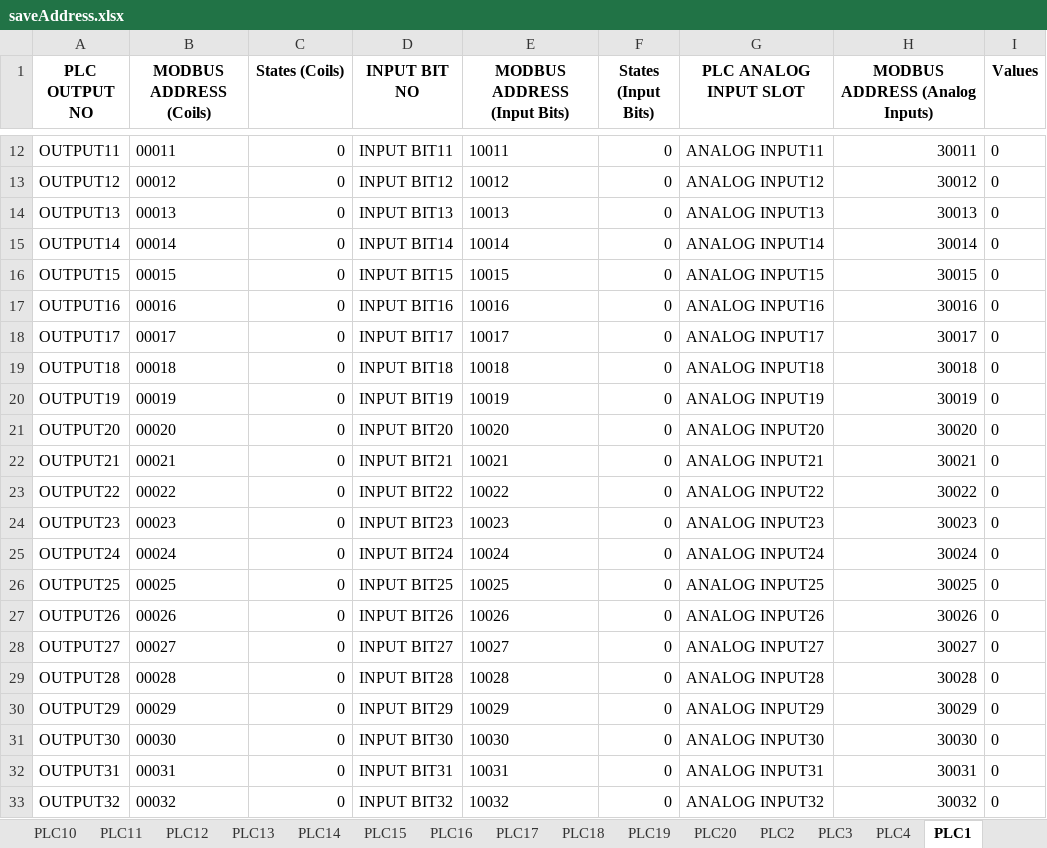
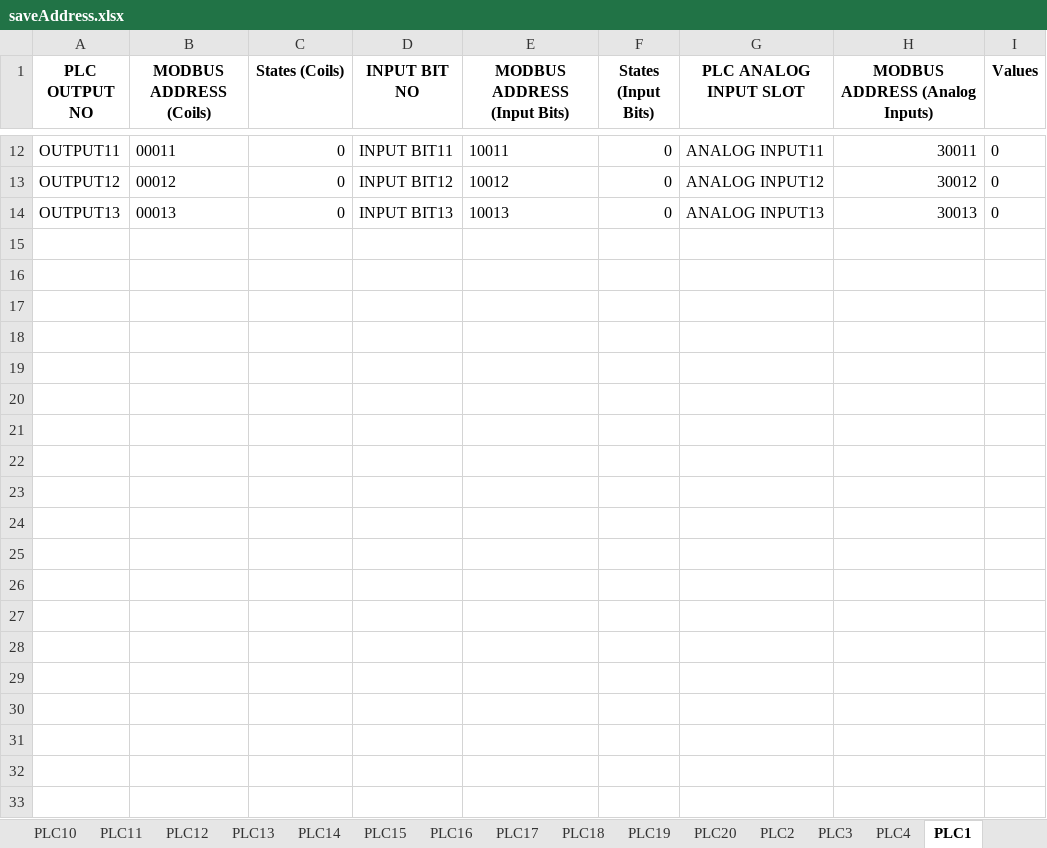
Before and after one commit to tamimdalwai/Project_NODEPORT, an Excel workbook: config/saveAddress.xlsx, sheet PLC1, drawn as a sheet; only a part is shown, gaps mark what is left out; values as stored, in another font and other column widths than the file's, no borders; the diff covers the shown part only; the diff names each change by its address in the sheet, - before the commit and + after, or states it on an @@ line.

```diff
--- a/config/saveAddress.xlsx (sheet PLC1)
+++ b/config/saveAddress.xlsx (sheet PLC1)
-row 15: OUTPUT14 | 00014 | 0 | INPUT BIT14 | 10014 | 0 | ANALOG INPUT14 | 30014 | 0
-row 16: OUTPUT15 | 00015 | 0 | INPUT BIT15 | 10015 | 0 | ANALOG INPUT15 | 30015 | 0
-row 17: OUTPUT16 | 00016 | 0 | INPUT BIT16 | 10016 | 0 | ANALOG INPUT16 | 30016 | 0
-row 18: OUTPUT17 | 00017 | 0 | INPUT BIT17 | 10017 | 0 | ANALOG INPUT17 | 30017 | 0
-row 19: OUTPUT18 | 00018 | 0 | INPUT BIT18 | 10018 | 0 | ANALOG INPUT18 | 30018 | 0
-row 20: OUTPUT19 | 00019 | 0 | INPUT BIT19 | 10019 | 0 | ANALOG INPUT19 | 30019 | 0
-row 21: OUTPUT20 | 00020 | 0 | INPUT BIT20 | 10020 | 0 | ANALOG INPUT20 | 30020 | 0
-row 22: OUTPUT21 | 00021 | 0 | INPUT BIT21 | 10021 | 0 | ANALOG INPUT21 | 30021 | 0
-row 23: OUTPUT22 | 00022 | 0 | INPUT BIT22 | 10022 | 0 | ANALOG INPUT22 | 30022 | 0
-row 24: OUTPUT23 | 00023 | 0 | INPUT BIT23 | 10023 | 0 | ANALOG INPUT23 | 30023 | 0
-row 25: OUTPUT24 | 00024 | 0 | INPUT BIT24 | 10024 | 0 | ANALOG INPUT24 | 30024 | 0
-row 26: OUTPUT25 | 00025 | 0 | INPUT BIT25 | 10025 | 0 | ANALOG INPUT25 | 30025 | 0
-row 27: OUTPUT26 | 00026 | 0 | INPUT BIT26 | 10026 | 0 | ANALOG INPUT26 | 30026 | 0
-row 28: OUTPUT27 | 00027 | 0 | INPUT BIT27 | 10027 | 0 | ANALOG INPUT27 | 30027 | 0
-row 29: OUTPUT28 | 00028 | 0 | INPUT BIT28 | 10028 | 0 | ANALOG INPUT28 | 30028 | 0
-row 30: OUTPUT29 | 00029 | 0 | INPUT BIT29 | 10029 | 0 | ANALOG INPUT29 | 30029 | 0
-row 31: OUTPUT30 | 00030 | 0 | INPUT BIT30 | 10030 | 0 | ANALOG INPUT30 | 30030 | 0
-row 32: OUTPUT31 | 00031 | 0 | INPUT BIT31 | 10031 | 0 | ANALOG INPUT31 | 30031 | 0
-row 33: OUTPUT32 | 00032 | 0 | INPUT BIT32 | 10032 | 0 | ANALOG INPUT32 | 30032 | 0
```
Also changed, not shown: 96 removed rows elsewhere in this sheet, sheet PLC2, config/plc_data.xlsx, 38 other files.
